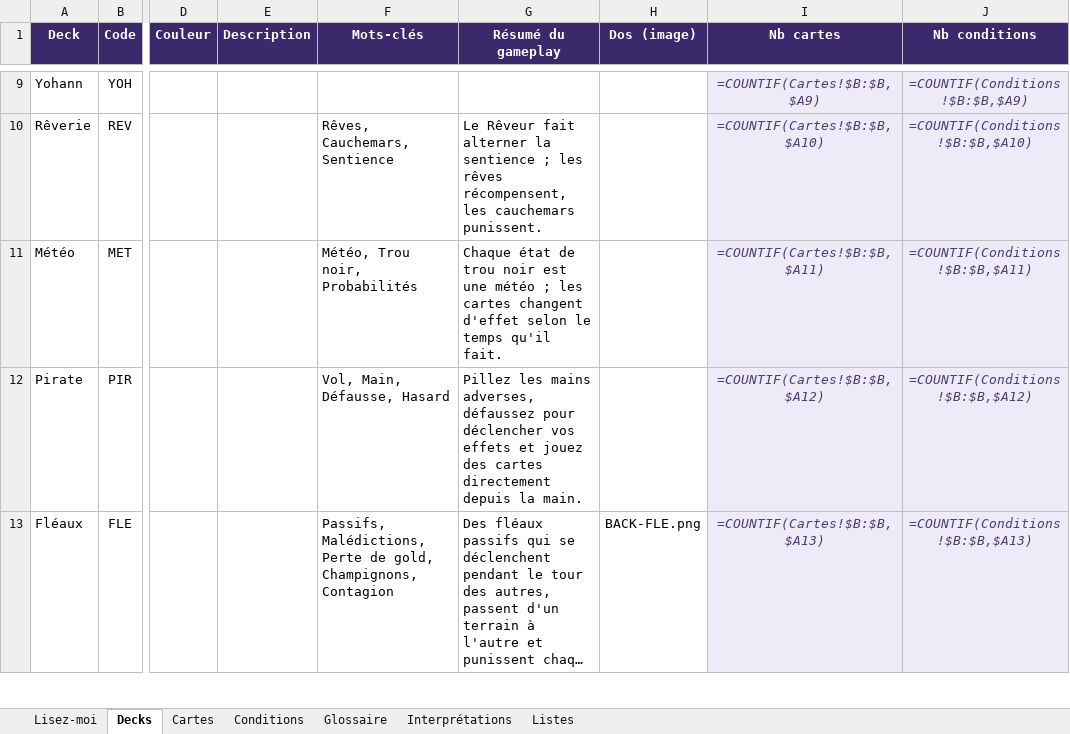
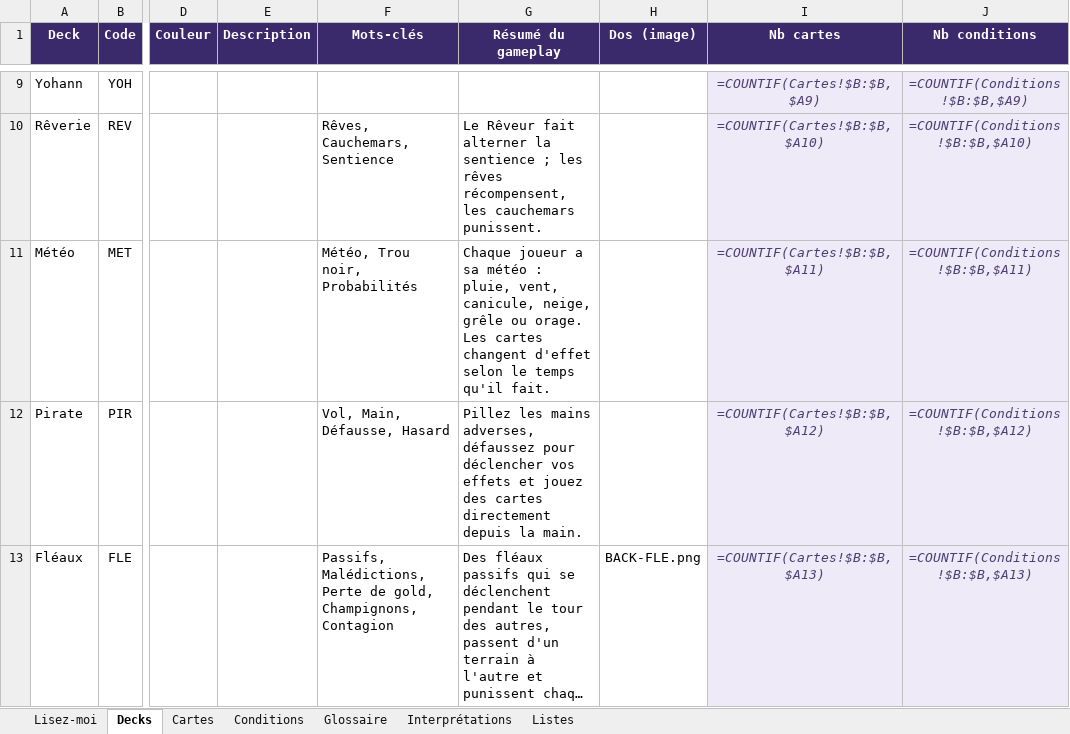
Before and after one commit to Emilezola0/Tokards, an Excel workbook: data/Tokards_cartes.xlsx, sheet Decks, drawn as a sheet; only a part is shown, gaps mark what is left out; long unchanged cells end in …; values as stored, in another font and other column widths than the file's, no borders; formulas without a stored value are shown as written; conditional formats not drawn; the diff names each change by its address in the sheet, - before the commit and + after, or states it on an @@ line.

```diff
--- a/data/Tokards_cartes.xlsx (sheet Decks)
+++ b/data/Tokards_cartes.xlsx (sheet Decks)
-G11 (Résumé du gameplay): Chaque état de trou noir est une météo ; les cartes changent…
+G11 (Résumé du gameplay): Chaque joueur a sa météo : pluie, vent, canicule, neige, grêle ou orage. Les cartes changent…
```
Also changed, not shown: sheet Interprétations, sheet Cartes, sheet Glossaire, 11 other files.
